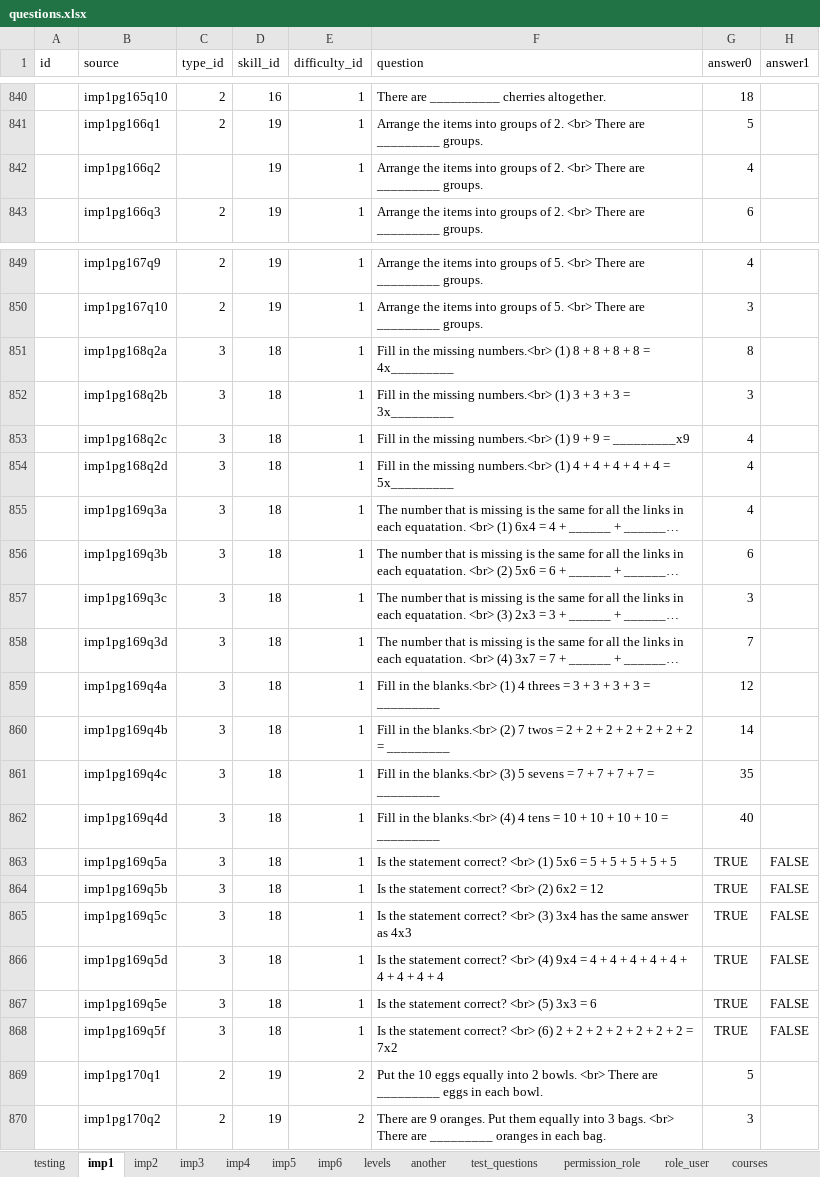
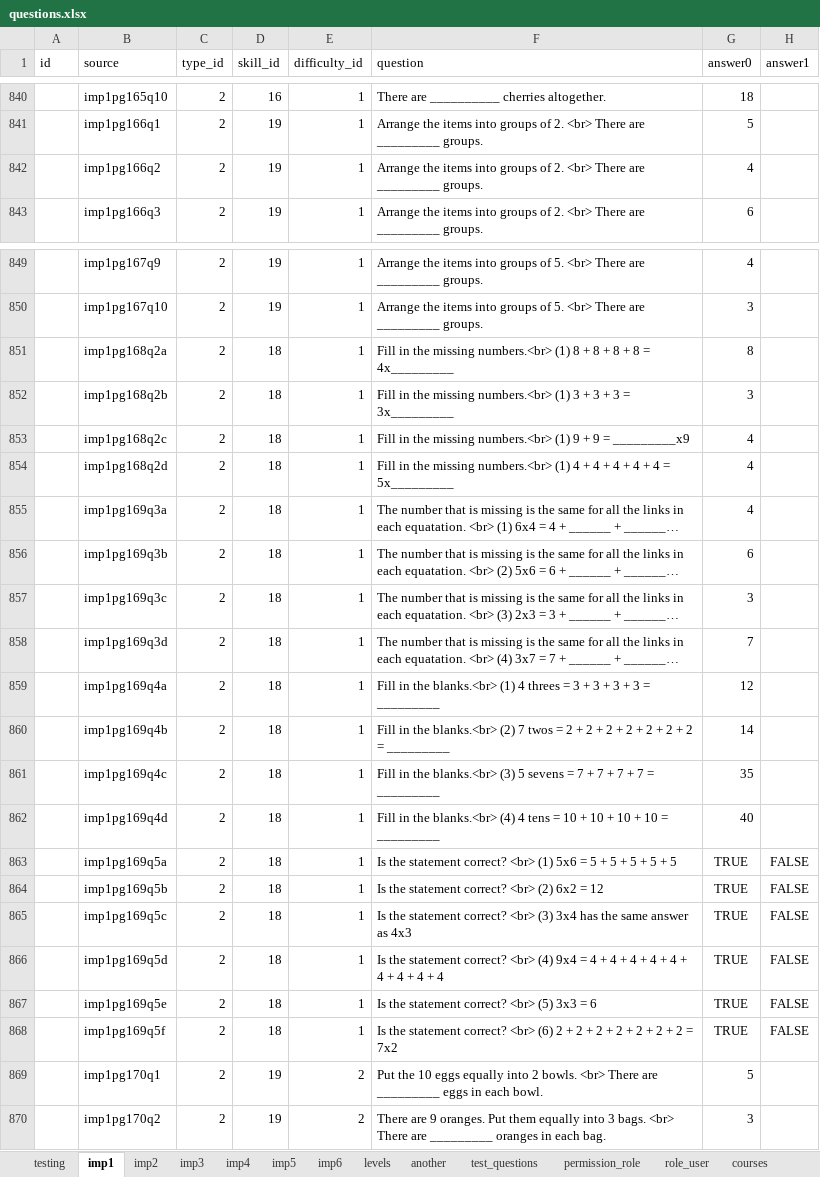
Before and after one commit to 2ppaamm/apiprod, an Excel workbook: public/questions.xlsx, sheet imp1, drawn as a sheet; only a part is shown, gaps mark what is left out; long unchanged cells end in …; values as stored, in another font and other column widths than the file's, no borders; the diff names each change by its address in the sheet, - before the commit and + after, or states it on an @@ line.

```diff
--- a/public/questions.xlsx (sheet imp1)
+++ b/public/questions.xlsx (sheet imp1)
-C842 (type_id): (empty)
+C842 (type_id): 2
-C851:C868 (type_id): 3
+C851:C868 (type_id): 2
```
